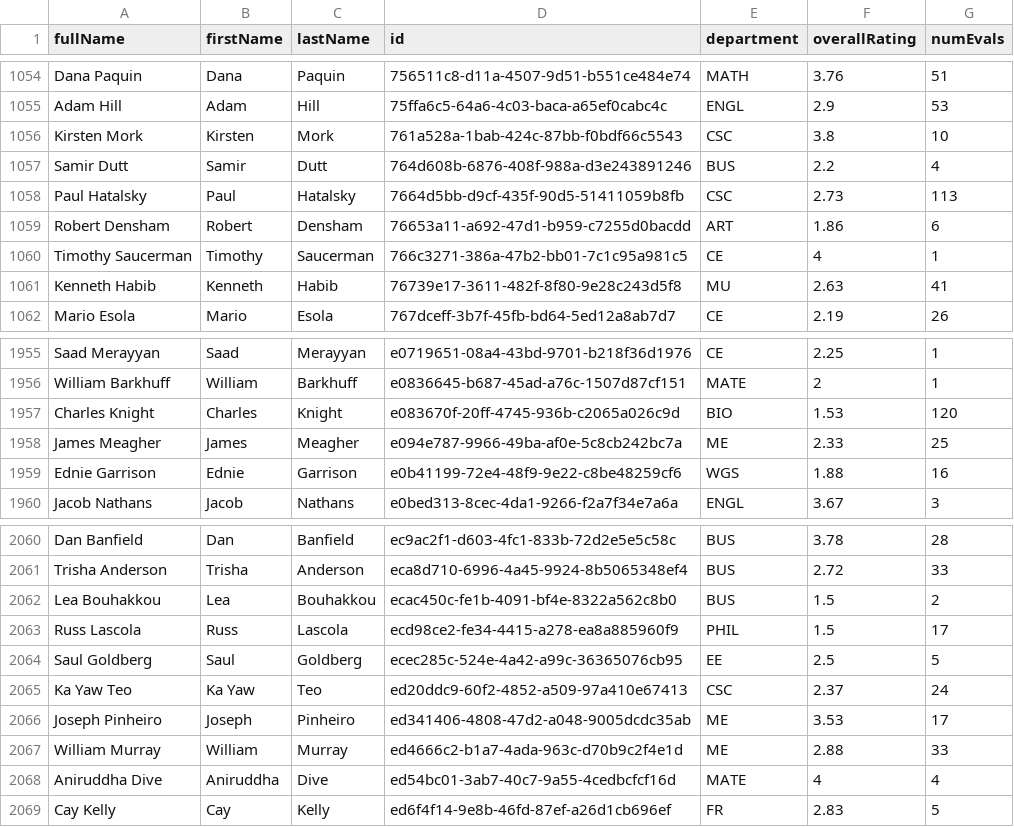
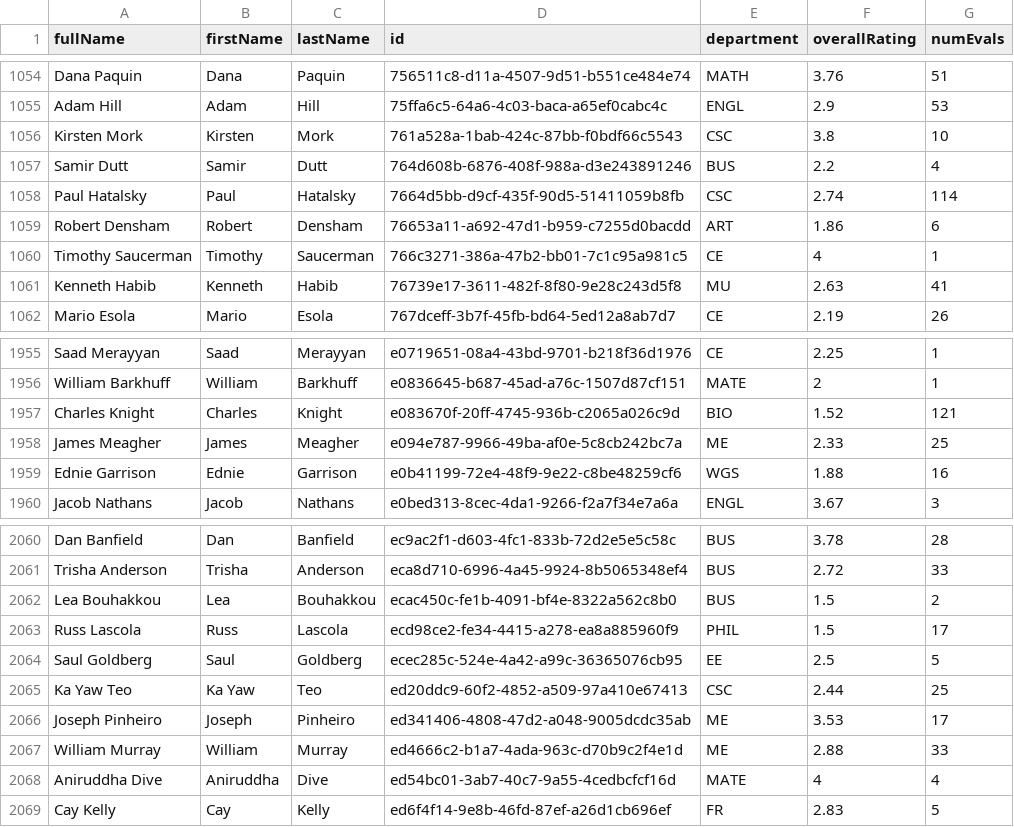
Before and after one commit to sreshtalluri/polyratings-data-collection, a CSV file: data/main/professor_name_to_id.csv, drawn as a sheet; only a part is shown, gaps mark what is left out.

```diff
--- a/data/main/professor_name_to_id.csv
+++ b/data/main/professor_name_to_id.csv
@@ -1057,3 +1057,3 @@ Kirsten Mork,Kirsten,Mork,761a528a-1bab-424c-87bb-f0bdf66c5543,CSC,3.8,10
 Samir Dutt,Samir,Dutt,764d608b-6876-408f-988a-d3e243891246,BUS,2.2,4
-Paul Hatalsky,Paul,Hatalsky,7664d5bb-d9cf-435f-90d5-51411059b8fb,CSC,2.73,113
+Paul Hatalsky,Paul,Hatalsky,7664d5bb-d9cf-435f-90d5-51411059b8fb,CSC,2.74,114
 Robert Densham,Robert,Densham,76653a11-a692-47d1-b959-c7255d0bacdd,ART,1.86,6
@@ -1956,3 +1956,3 @@ Saad Merayyan,Saad,Merayyan,e0719651-08a4-43bd-9701-b218f36d1976,CE,2.25,1
 William Barkhuff,William,Barkhuff,e0836645-b687-45ad-a76c-1507d87cf151,MATE,2,1
-Charles Knight,Charles,Knight,e083670f-20ff-4745-936b-c2065a026c9d,BIO,1.53,120
+Charles Knight,Charles,Knight,e083670f-20ff-4745-936b-c2065a026c9d,BIO,1.52,121
 James Meagher,James,Meagher,e094e787-9966-49ba-af0e-5c8cb242bc7a,ME,2.33,25
@@ -2064,3 +2064,3 @@ Russ Lascola,Russ,Lascola,ecd98ce2-fe34-4415-a278-ea8a885960f9,PHIL,1.5,17
 Saul Goldberg,Saul,Goldberg,ecec285c-524e-4a42-a99c-36365076cb95,EE,2.5,5
-Ka Yaw Teo,Ka Yaw,Teo,ed20ddc9-60f2-4852-a509-97a410e67413,CSC,2.37,24
+Ka Yaw Teo,Ka Yaw,Teo,ed20ddc9-60f2-4852-a509-97a410e67413,CSC,2.44,25
 Joseph Pinheiro,Joseph,Pinheiro,ed341406-4808-47d2-a048-9005dcdc35ab,ME,3.53,17
```
Also changed, not shown: data/main/department_summary.csv, data/main/professors_data.csv.
